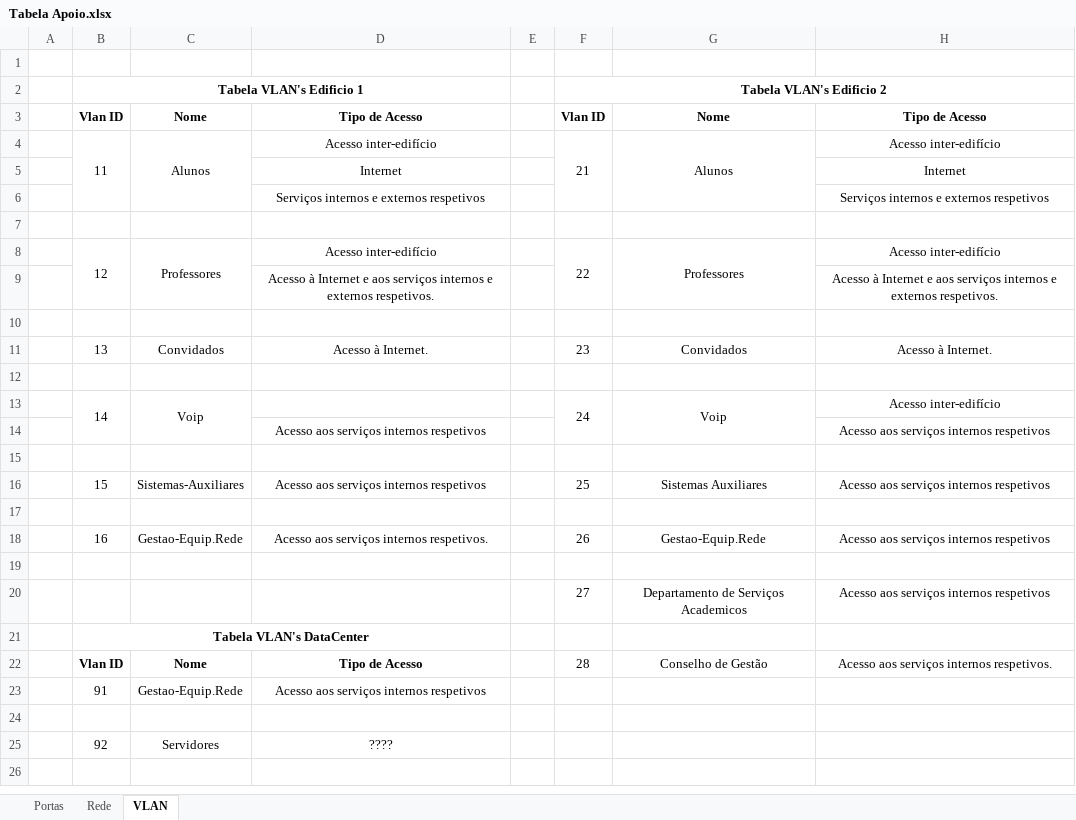
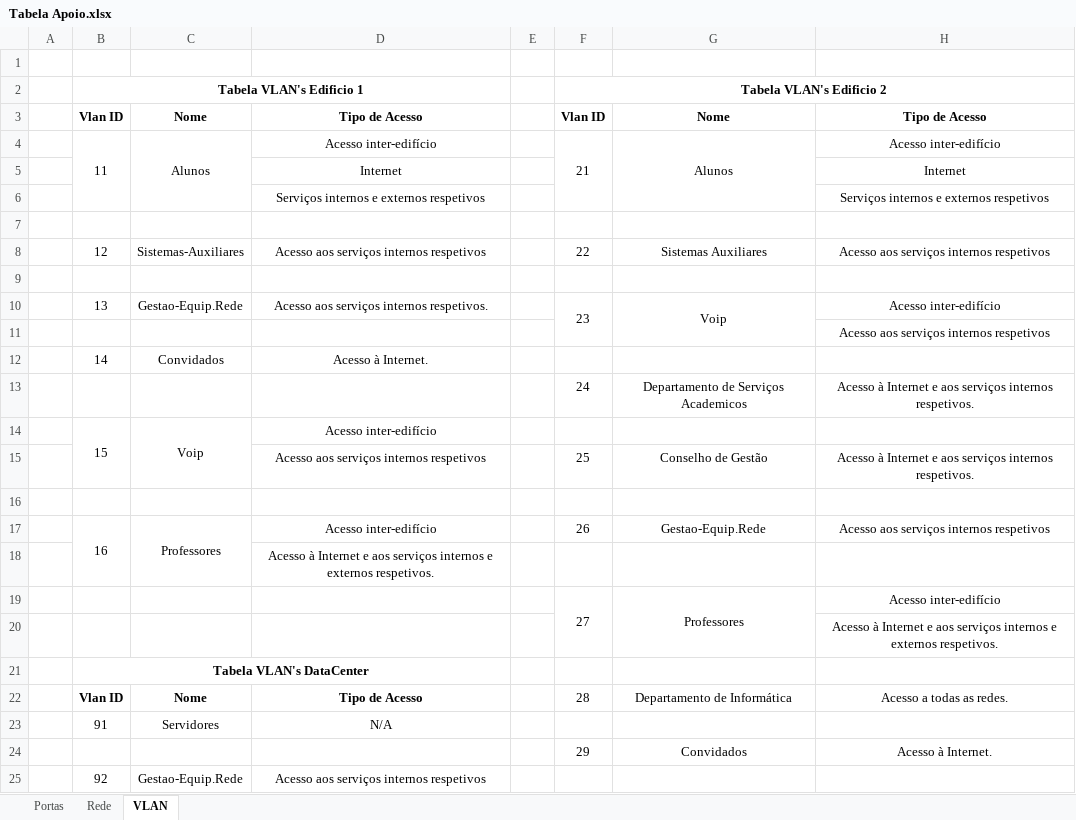
Before and after one commit to JoaoAragaoA039132/PBL, an Excel workbook: Tabela Apoio.xlsx, sheet VLAN, drawn as a sheet; values as stored, in another font and other column widths than the file's, no borders; removed rows and columns are numbered as before the commit, all else as after; the diff names each change by its address in the sheet, - before the commit and + after, or states it on an @@ line.

Commit message:
Update Tabela Apoio.xlsx

```diff
--- a/Tabela Apoio.xlsx (sheet VLAN)
+++ b/Tabela Apoio.xlsx (sheet VLAN)
-row 8:  | 12 | Professores | Acesso inter-edifício |  | 22 | Professores | Acesso inter-edifício
-row 9:  |  |  | Acesso à Internet e aos serviços internos e externos respetivos. |  |  |  | Acesso à Internet e aos serviços internos e externos respetivos.
+row 8:  | 12 | Sistemas-Auxiliares | Acesso aos serviços internos respetivos |  | 22 | Sistemas Auxiliares | Acesso aos serviços internos respetivos
-row 11:  | 13 | Convidados | Acesso à Internet. |  | 23 | Convidados | Acesso à Internet.
+row 10:  | 13 | Gestao-Equip.Rede | Acesso aos serviços internos respetivos. |  | 23 | Voip | Acesso inter-edifício
+row 11:  |  |  |  |  |  |  | Acesso aos serviços internos respetivos
+row 12:  | 14 | Convidados | Acesso à Internet.
+row 13:  |  |  |  |  | 24 | Departamento de Serviços Academicos | Acesso à Internet e aos serviços internos respetivos.
+row 14:  | 15 | Voip | Acesso inter-edifício
+row 15:  |  |  | Acesso aos serviços internos respetivos |  | 25 | Conselho de Gestão | Acesso à Internet e aos serviços internos respetivos.
-row 13:  | 14 | Voip |  |  | 24 | Voip | Acesso inter-edifício
-row 14:  |  |  | Acesso aos serviços internos respetivos |  |  |  | Acesso aos serviços internos respetivos
-row 15: (empty)
-row 16:  | 15 | Sistemas-Auxiliares | Acesso aos serviços internos respetivos |  | 25 | Sistemas Auxiliares | Acesso aos serviços internos respetivos
-row 17: (empty)
+B17:B18 merged
-C17: Gestao-Equip.Rede
+C17: Professores
+C17:C18 merged
-D17: Acesso aos serviços internos respetivos.
+D17: Acesso inter-edifício
-D18: (empty)
+D18: Acesso à Internet e aos serviços internos e externos respetivos.
-row 20:  |  |  |  |  | 27 | Departamento de Serviços Academicos | Acesso aos serviços internos respetivos
+row 19:  |  |  |  |  | 27 | Professores | Acesso inter-edifício
+row 20:  |  |  |  |  |  |  | Acesso à Internet e aos serviços internos e externos respetivos.
-G22: Conselho de Gestão
+G22: Departamento de Informática
-H22: Acesso aos serviços internos respetivos.
+H22: Acesso a todas as redes.
+row 23:  | 91 | Servidores | N/A
+row 24:  |  |  |  |  | 29 | Convidados | Acesso à Internet.
-B25: 91
+B25: 92
-row 24: (empty)
-row 25:  | 92 | Servidores | ????
```
